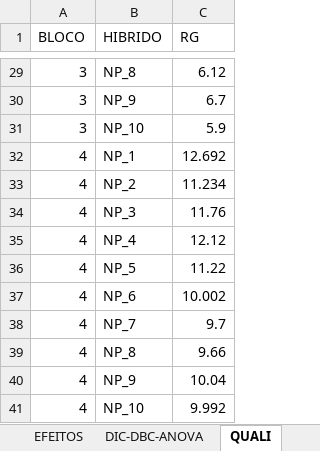
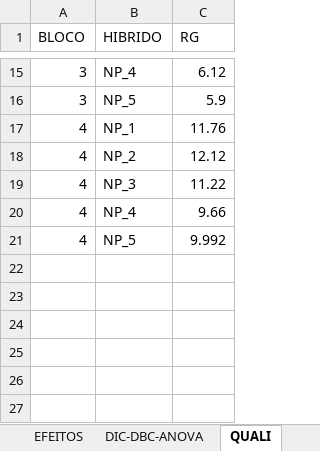
Before and after one commit to TiagoOlivoto/tiagoolivoto, an Excel workbook: static/classes/experimentacao/dados_biost_exp.xlsx, sheet QUALI, drawn as a sheet; only a part is shown, gaps mark what is left out; values as stored, in another font and other column widths than the file's, no borders; removed rows and columns are numbered as before the commit, all else as after; the diff covers the shown part only; the diff names each change by its address in the sheet, - before the commit and + after, or states it on an @@ line.

```diff
--- a/static/classes/experimentacao/dados_biost_exp.xlsx (sheet QUALI)
+++ b/static/classes/experimentacao/dados_biost_exp.xlsx (sheet QUALI)
-B15 (HIBRIDO): NP_8
+B15 (HIBRIDO): NP_4
-row 30: 3 | NP_9 | 6.7
-B16 (HIBRIDO): NP_10
+B16 (HIBRIDO): NP_5
-row 32: 4 | NP_1 | 12.692
-row 33: 4 | NP_2 | 11.234
-B17 (HIBRIDO): NP_3
+B17 (HIBRIDO): NP_1
-B18 (HIBRIDO): NP_4
+B18 (HIBRIDO): NP_2
-B19 (HIBRIDO): NP_5
+B19 (HIBRIDO): NP_3
-row 37: 4 | NP_6 | 10.002
-row 38: 4 | NP_7 | 9.7
-B20 (HIBRIDO): NP_8
+B20 (HIBRIDO): NP_4
-row 40: 4 | NP_9 | 10.04
-B21 (HIBRIDO): NP_10
+B21 (HIBRIDO): NP_5
```
Also changed, not shown: 14 removed rows and 13 edited cells elsewhere in this sheet.
